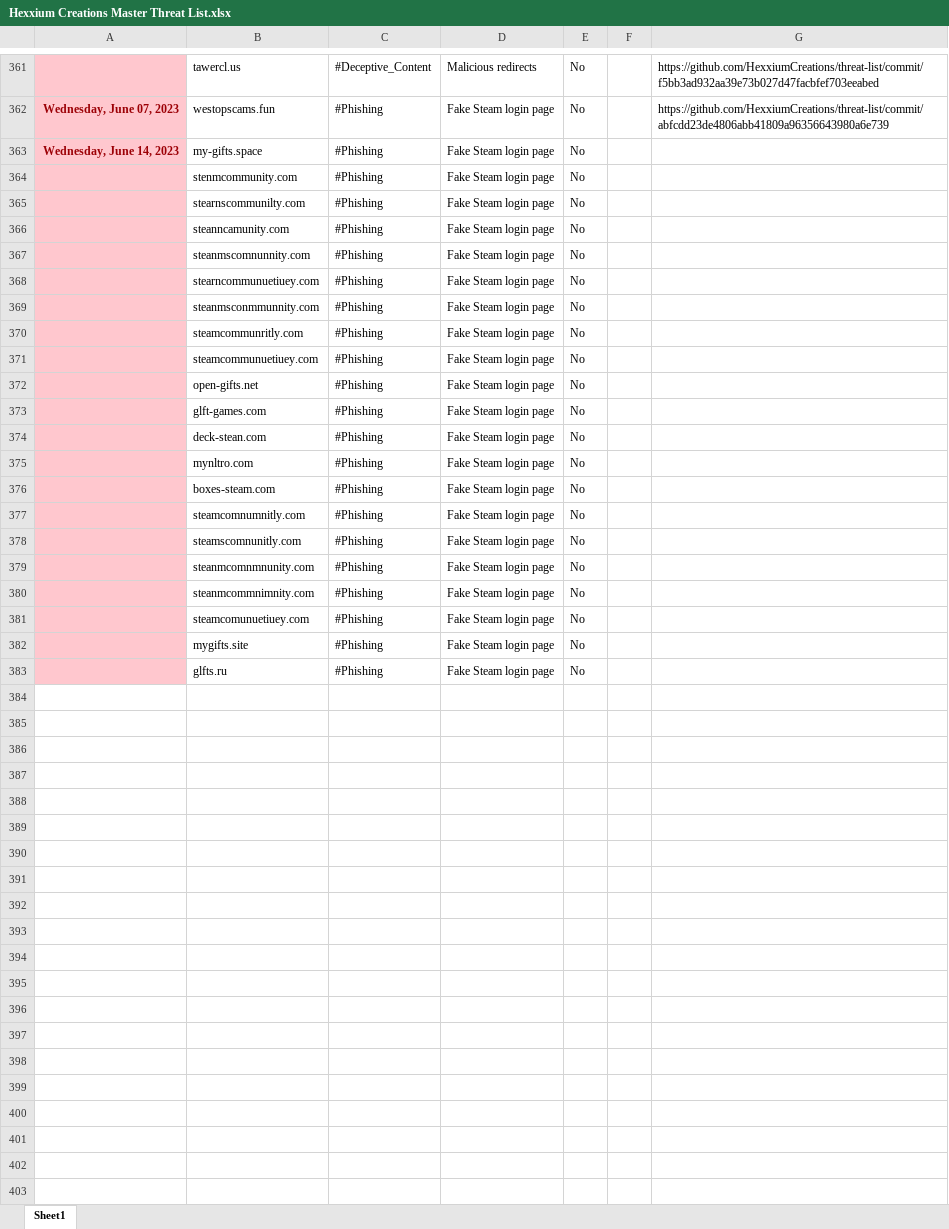
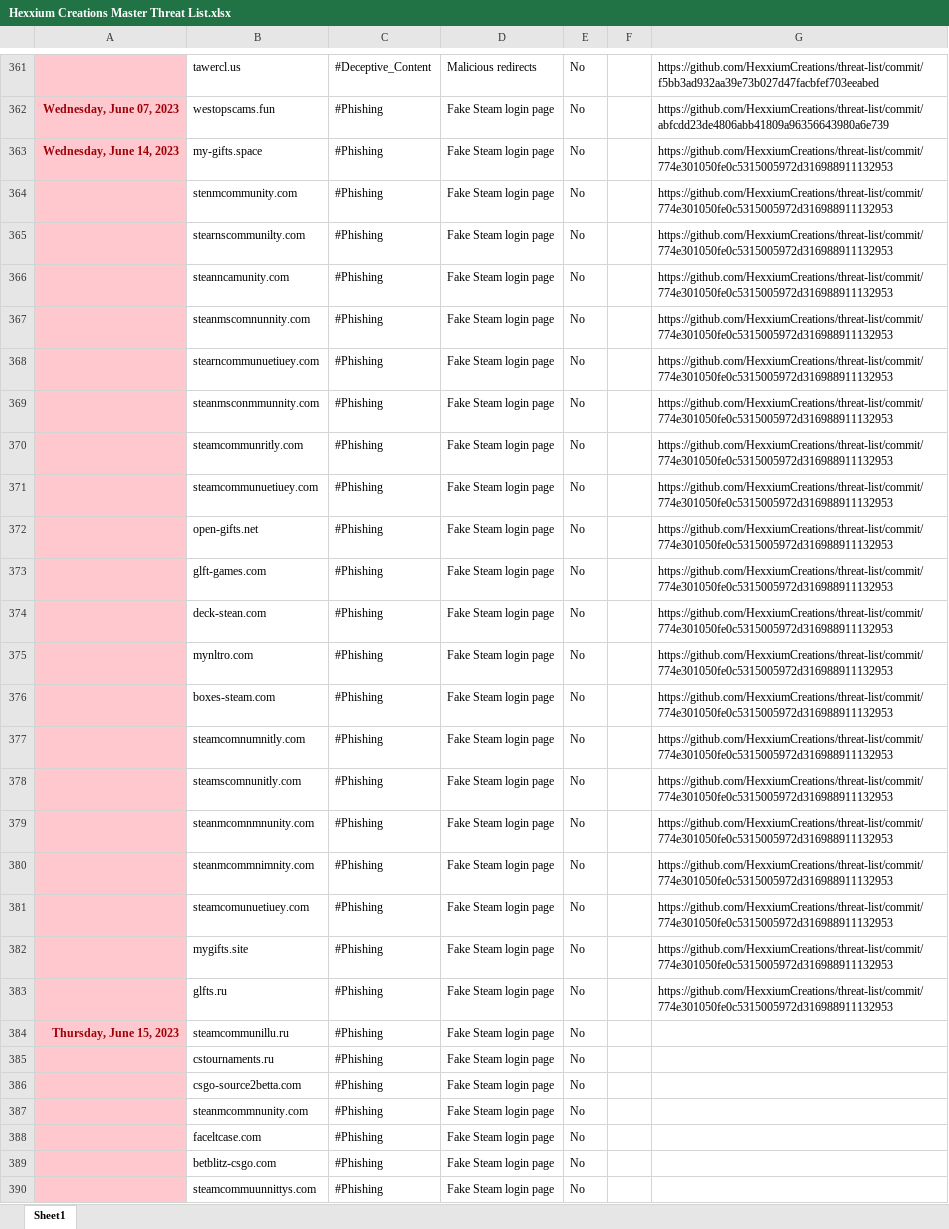
Before and after one commit to HexxiumCreations/threat-list, an Excel workbook: Hexxium Creations Master Threat List.xlsx, sheet Sheet1, drawn as a sheet; only a part is shown, gaps mark what is left out; values as stored, in another font and other column widths than the file's, no borders; the diff covers the shown part only; the diff names each change by its address in the sheet, - before the commit and + after, or states it on an @@ line.

```diff
--- a/Hexxium Creations Master Threat List.xlsx (sheet Sheet1)
+++ b/Hexxium Creations Master Threat List.xlsx (sheet Sheet1)
-G363:G383: (empty)
+G363:G383: https://github.com/HexxiumCreations/threat-list/commit/774e301050fe0c5315005972d316988911132953
+row 384: Thursday, June 15, 2023 | steamcommunillu.ru | #Phishing | Fake Steam login page | No
+row 385:  | cstournaments.ru | #Phishing | Fake Steam login page | No
+row 386:  | csgo-source2betta.com | #Phishing | Fake Steam login page | No
+row 387:  | steanmcommnunity.com | #Phishing | Fake Steam login page | No
+row 388:  | faceltcase.com | #Phishing | Fake Steam login page | No
+row 389:  | betblitz-csgo.com | #Phishing | Fake Steam login page | No
+row 390:  | steamcommuunnittys.com | #Phishing | Fake Steam login page | No
```
Also changed, not shown: 3 added rows elsewhere in this sheet, 3 other files.
